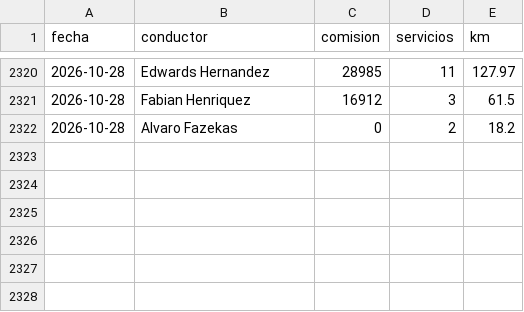
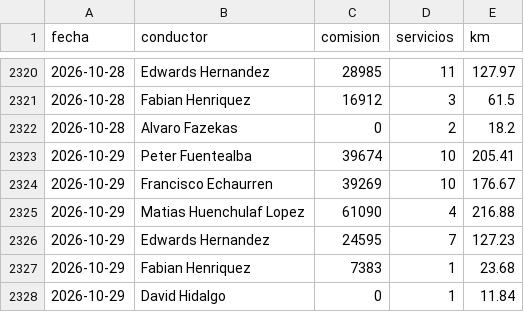
Before and after one commit to rubness007/qz-13a41abc58, a CSV file: e2964fb4.csv, drawn as a sheet; only a part is shown, gaps mark what is left out.

Commit message:
Reporte 2026-10-29

```diff
--- a/e2964fb4.csv
+++ b/e2964fb4.csv
@@ -2322 +2322,7 @@ fecha,conductor,comision,servicios,km
 2026-10-28,Alvaro Fazekas,0,2,18.2
+2026-10-29,Peter Fuentealba,39674,10,205.41
+2026-10-29,Francisco Echaurren,39269,10,176.67
+2026-10-29,Matias Huenchulaf Lopez,61090,4,216.88
+2026-10-29,Edwards Hernandez,24595,7,127.23
+2026-10-29,Fabian Henriquez,7383,1,23.68
+2026-10-29,David Hidalgo,0,1,11.84
```
